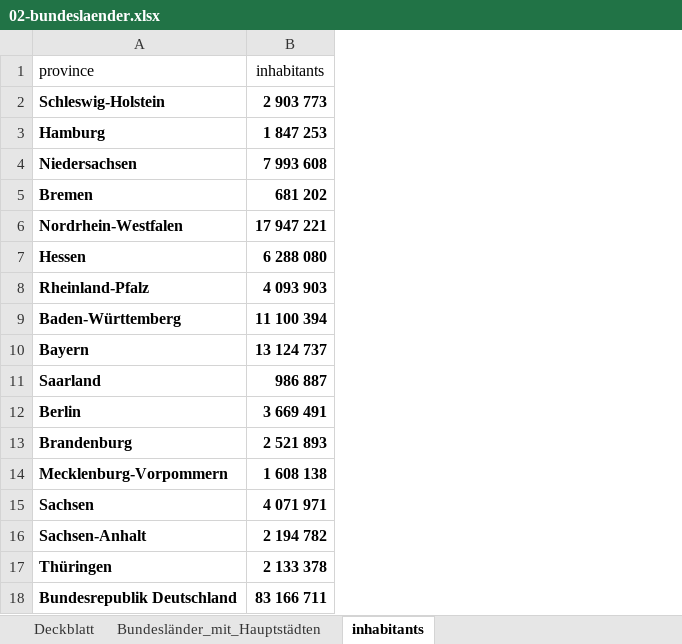
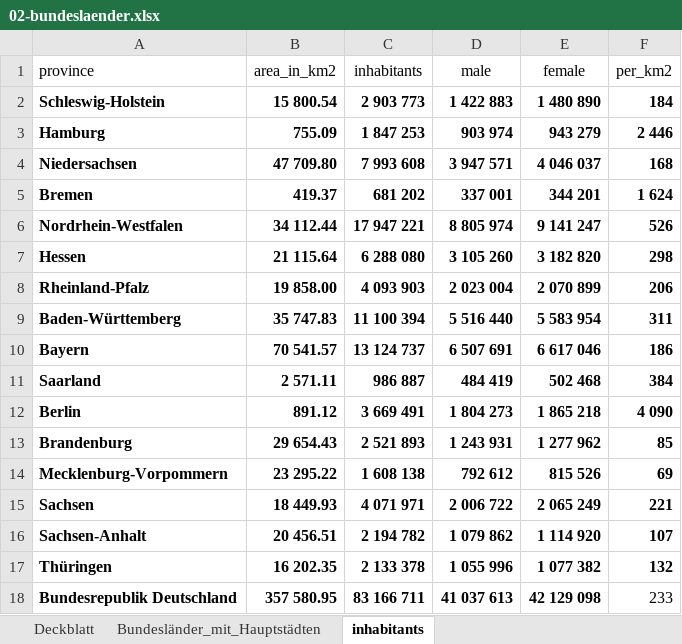
Before and after one commit to gutentag2012/DASC_Assignment_Fontys, an Excel workbook: DataSets/02-bundeslaender.xlsx, sheet inhabitants, drawn as a sheet; values as stored, in another font and other column widths than the file's, no borders; the diff names each change by its address in the sheet, - before the commit and + after, or states it on an @@ line.

Commit message:
Finished Male vs Female Chapter

```diff
--- a/DataSets/02-bundeslaender.xlsx (sheet inhabitants)
+++ b/DataSets/02-bundeslaender.xlsx (sheet inhabitants)
+column B (area_in_km2), rows 2-18: 15 800.54 | 755.09 | 47 709.80 | 419.37 | 34 112.44 | 21 115.64 | 19 858.00 | 35 747.83 | 70 541.57 | 2 571.11 | 891.12 | 29 654.43 | 23 295.22 | 18 449.93 | 20 456.51 | 16 202.35 | 357 580.95
+column D (male), rows 2-18: 1 422 883 | 903 974 | 3 947 571 | 337 001 | 8 805 974 | 3 105 260 | 2 023 004 | 5 516 440 | 6 507 691 | 484 419 | 1 804 273 | 1 243 931 | 792 612 | 2 006 722 | 1 079 862 | 1 055 996 | 41 037 613
+column E (female), rows 2-18: 1 480 890 | 943 279 | 4 046 037 | 344 201 | 9 141 247 | 3 182 820 | 2 070 899 | 5 583 954 | 6 617 046 | 502 468 | 1 865 218 | 1 277 962 | 815 526 | 2 065 249 | 1 114 920 | 1 077 382 | 42 129 098
+column F (per_km2), rows 2-18: 184 | 2 446 | 168 | 1 624 | 526 | 298 | 206 | 311 | 186 | 384 | 4 090 | 85 | 69 | 221 | 107 | 132 | 233
```
Also changed, not shown: 1 other file.
